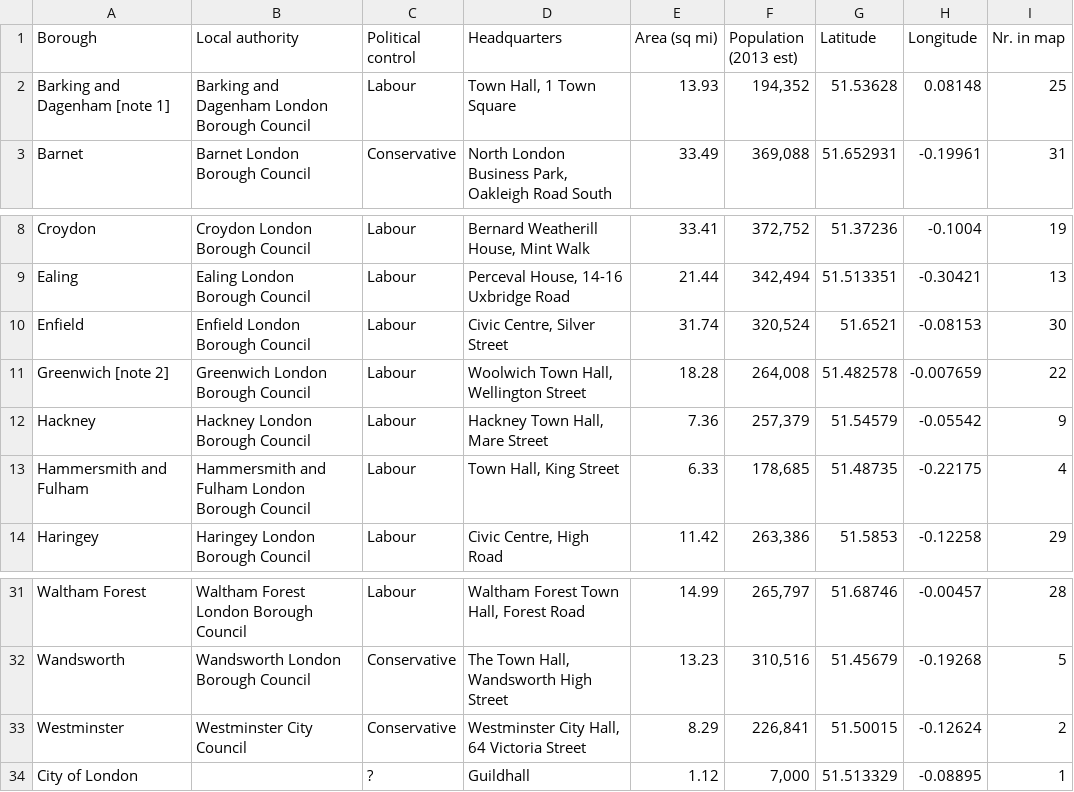
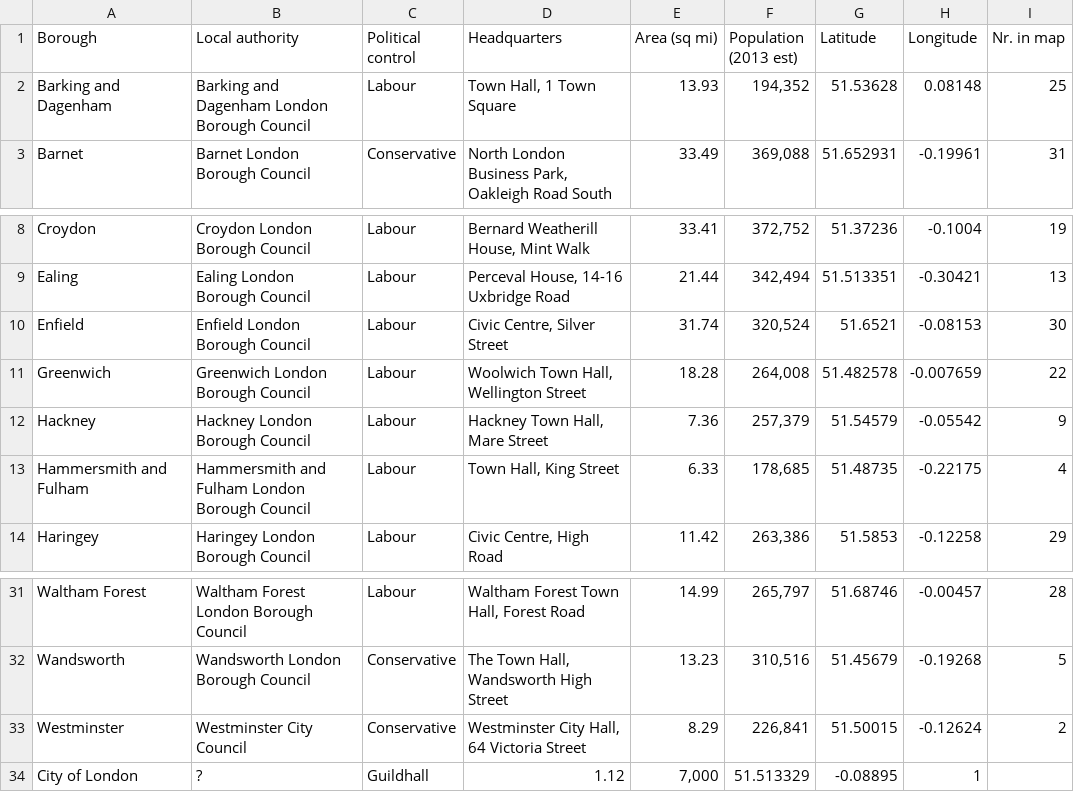
Before and after one commit to olgamast/Coursera_Capstone-OM, a CSV file: LBcoordinatesNEW.csv, drawn as a sheet; only a part is shown, gaps mark what is left out; the diff names each change by its address in the sheet, - before the commit and + after, or states it on an @@ line.

Commit message:
Update LBcoordinatesNEW.csv

```diff
--- a/LBcoordinatesNEW.csv
+++ b/LBcoordinatesNEW.csv
-A2 (Borough): Barking and Dagenham [note 1]
+A2 (Borough): Barking and Dagenham
-A11 (Borough): Greenwich [note 2]
+A11 (Borough): Greenwich
-B34 (Local authority): (empty)
+B34 (Local authority): ?
-C34 (Political control): ?
+C34 (Political control): Guildhall
-D34 (Headquarters): Guildhall
+D34 (Headquarters): 1.12
-E34 (Area (sq mi)): 1.12
+E34 (Area (sq mi)): 7,000
-F34 (Population (2013 est)): 7,000
+F34 (Population (2013 est)): 51.513329
-G34 (Latitude): 51.513329
+G34 (Latitude): -0.08895
-H34 (Longitude): -0.08895
+H34 (Longitude): 1
-I34 (Nr. in map): 1
+I34 (Nr. in map): (empty)
```
